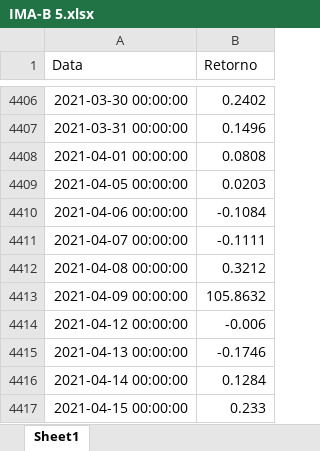
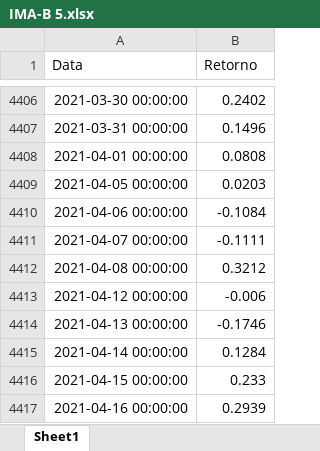
Before and after one commit to thiagorccc/sistema_yourcapital, an Excel workbook: IMA-B 5.xlsx, sheet Sheet1, drawn as a sheet; only a part is shown, gaps mark what is left out; the shorter side is filled out with more unchanged rows; values as stored, in another font and other column widths than the file's, no borders; the diff names each change by its address in the sheet, - before the commit and + after, or states it on an @@ line.

```diff
--- a/IMA-B 5.xlsx (sheet Sheet1)
+++ b/IMA-B 5.xlsx (sheet Sheet1)
-row 4413: 2021-04-09 00:00:00 | 105.8632
```
Also changed, not shown: 3 other files.
